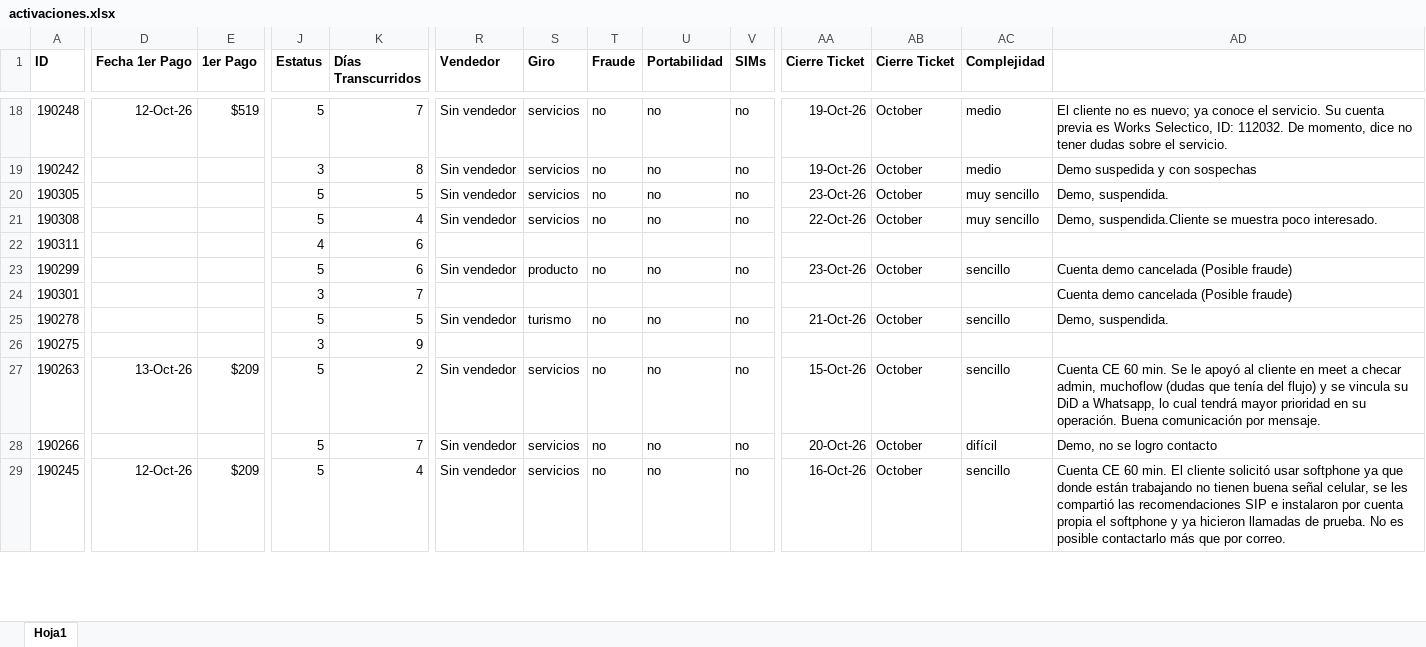
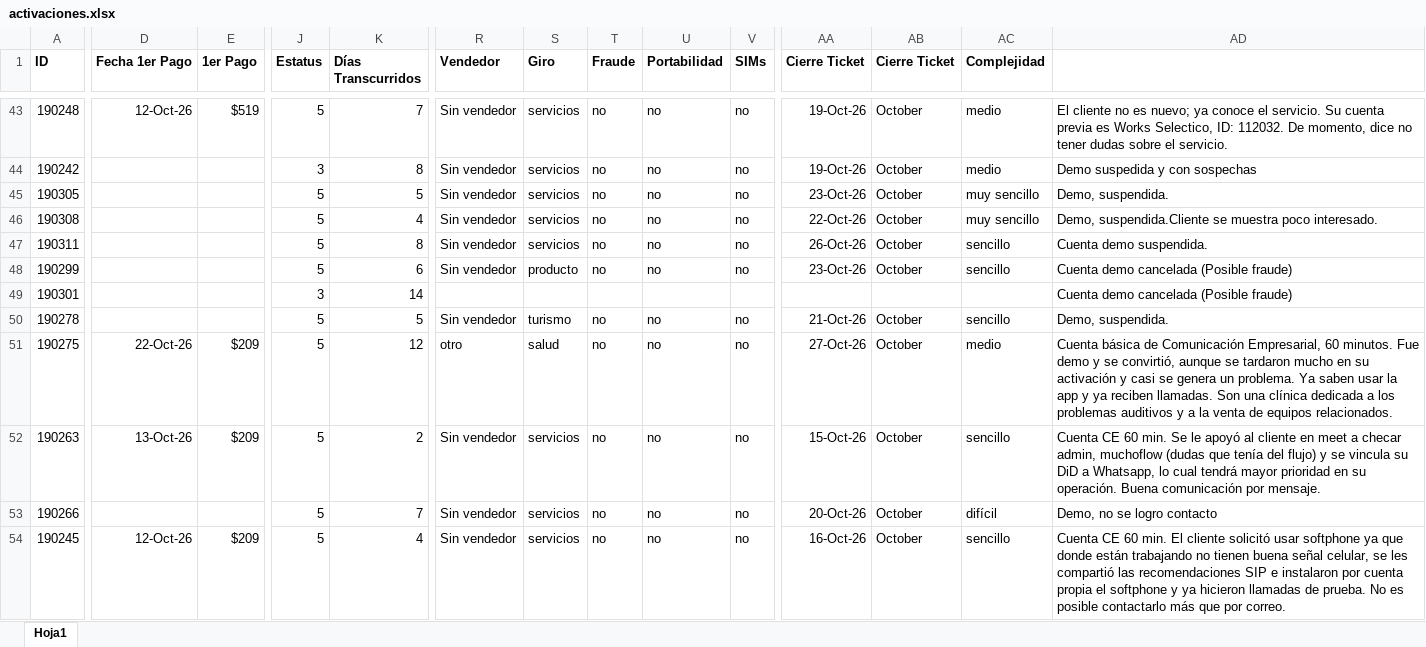
Before and after one commit to ATLASManning/callpicker-cs, an Excel workbook: data/activaciones.xlsx, sheet Hoja1, drawn as a sheet; only a part is shown, gaps mark what is left out; values as stored, in another font and other column widths than the file's, no borders; addresses are those after the commit; the diff covers the shown part only; the diff names each change by its address in the sheet, - before the commit and + after, or states it on an @@ line.

```diff
--- a/data/activaciones.xlsx (sheet Hoja1)
+++ b/data/activaciones.xlsx (sheet Hoja1)
-J47 (Estatus): 4
+J47 (Estatus): 5
-K47 (Días Transcurridos): 6
+K47 (Días Transcurridos): 8
-R47 (Vendedor): (empty)
+R47 (Vendedor): Sin vendedor
-S47 (Giro): (empty)
+S47 (Giro): servicios
-T47 (Fraude): (empty)
+T47 (Fraude): no
-U47 (Portabilidad): (empty)
+U47 (Portabilidad): no
-V47 (SIMs): (empty)
+V47 (SIMs): no
-AA47 (Cierre Ticket): (empty)
+AA47 (Cierre Ticket): 26-Oct-26
-AB47 (Cierre Ticket): (empty)
+AB47 (Cierre Ticket): October
-AC47 (Complejidad): (empty)
+AC47 (Complejidad): sencillo
-AD47: (empty)
+AD47: Cuenta demo suspendida.
-K49 (Días Transcurridos): 7
+K49 (Días Transcurridos): 14
-D51 (Fecha 1er Pago): (empty)
+D51 (Fecha 1er Pago): 22-Oct-26
-E51 (1er Pago): (empty)
+E51 (1er Pago): $209
-J51 (Estatus): 3
+J51 (Estatus): 5
-K51 (Días Transcurridos): 9
+K51 (Días Transcurridos): 12
-R51 (Vendedor): (empty)
+R51 (Vendedor): otro
-S51 (Giro): (empty)
+S51 (Giro): salud
-T51 (Fraude): (empty)
+T51 (Fraude): no
-U51 (Portabilidad): (empty)
+U51 (Portabilidad): no
-V51 (SIMs): (empty)
+V51 (SIMs): no
-AA51 (Cierre Ticket): (empty)
+AA51 (Cierre Ticket): 27-Oct-26
-AB51 (Cierre Ticket): (empty)
+AB51 (Cierre Ticket): October
-AC51 (Complejidad): (empty)
+AC51 (Complejidad): medio
-AD51: (empty)
+AD51: Cuenta básica de Comunicación Empresarial, 60 minutos. Fue demo y se convirtió, aunque se tardaron mucho en su activación y casi se genera un problema. Ya saben usar la app y ya reciben llamadas. Son una clínica dedicada a los problemas auditivos y a la venta de equipos relacionados.
```
Also changed, not shown: 27 added rows, 2 removed rows and 130 edited cells elsewhere in this sheet.
